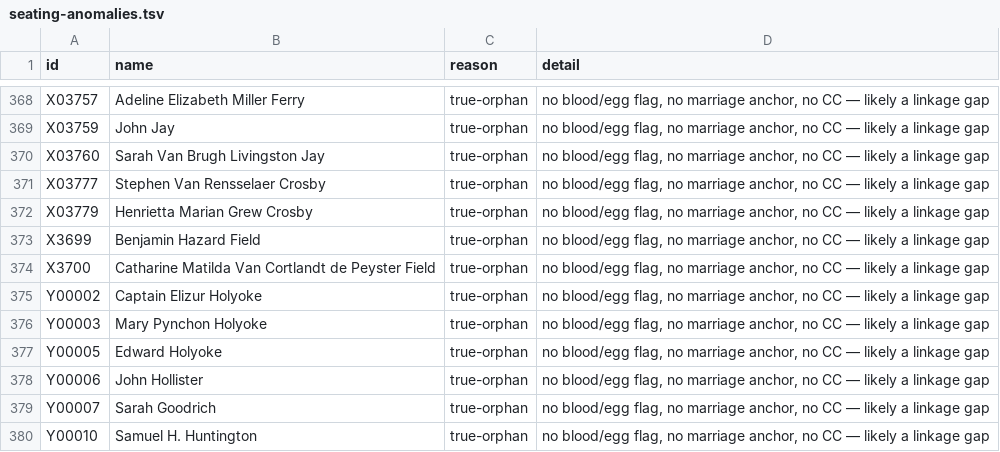
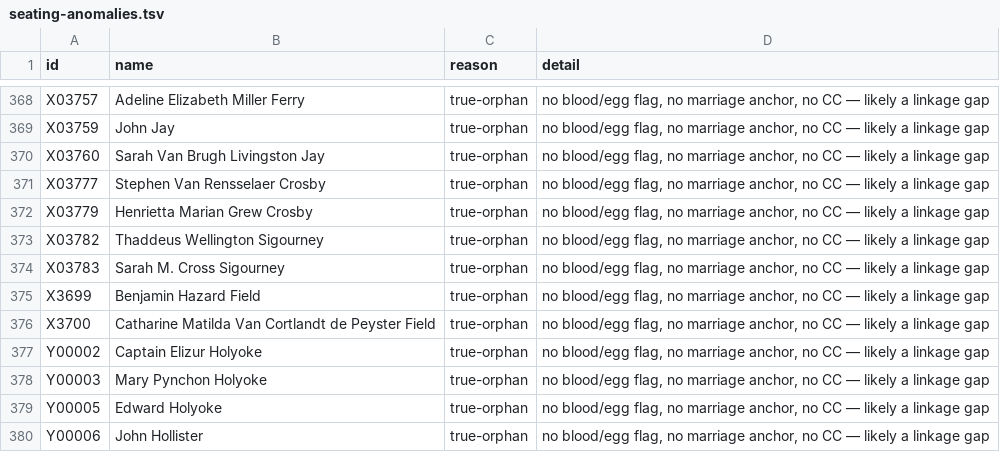
Before and after one commit to 35degrees/hookerfamily041726, a TSV file: seating-anomalies.tsv, drawn as a sheet; only a part is shown, gaps mark what is left out; the shorter side is filled out with more unchanged rows.

Commit message:
Sigourney family built - 13 people. Both Leavitt sisters married Sigourney brothers, confirmed by their father's obituary naming his daughters as Mrs. Annie L. Sigourney and Mrs. Wilson H. Sigourney; CC between the brothers per Sam (sibling CC allowed off the Hooker line) and an NB on each sister and each brother. Thaddeus Jr built from the Oakland clipping - the woodshed, the shot the household took for an automobile, the son-in-law finding him at seven that evening, the Modoc ranch money he had lost - and his father Thaddeus Sr, county treasurer of Nevada County, killed by ex-Sheriff Smith in the post office. Charles Carroll Leavitt Sr rewritten off the Grass Valley obituary: New York City to Wisconsin to Nevada City mining, groceries and hardware, then the San Francisco customs service and chief adjuster of duties, then president of John H. Boden and Company until 1913, dying at Wilson Sigourney's house

```diff
--- a/seating-anomalies.tsv
+++ b/seating-anomalies.tsv
@@ -372,2 +372,4 @@ X03777	Stephen Van Rensselaer Crosby	true-orphan	no blood/egg flag, no marriage
 X03779	Henrietta Marian Grew Crosby	true-orphan	no blood/egg flag, no marriage anchor, no CC — likely a linkage gap
+X03782	Thaddeus Wellington Sigourney	true-orphan	no blood/egg flag, no marriage anchor, no CC — likely a linkage gap
+X03783	Sarah M. Cross Sigourney	true-orphan	no blood/egg flag, no marriage anchor, no CC — likely a linkage gap
 X3699	Benjamin Hazard Field	true-orphan	no blood/egg flag, no marriage anchor, no CC — likely a linkage gap
```
Also changed, not shown: 3 other files.
